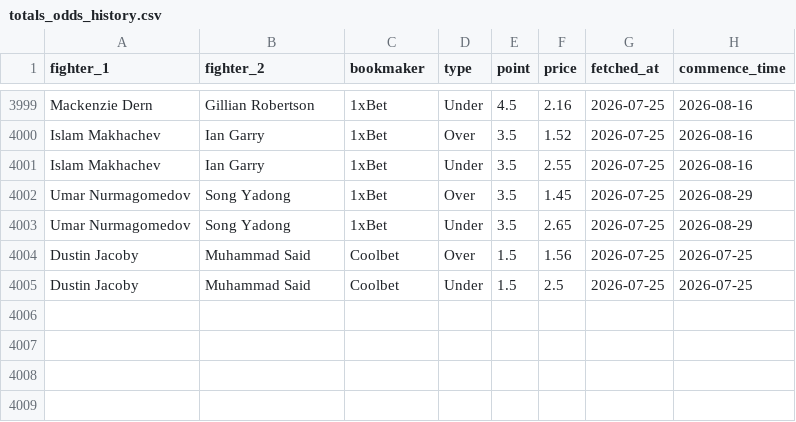
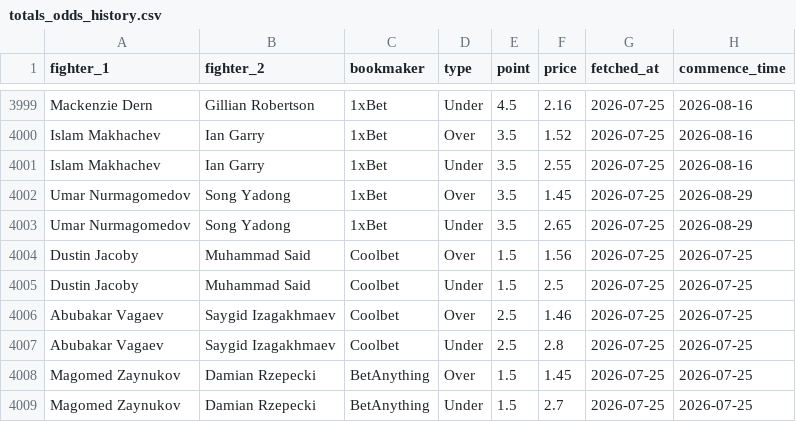
Before and after one commit to CFRBruno/ufc-predictor, a CSV file: totals_odds_history.csv, drawn as a sheet; only a part is shown, gaps mark what is left out; the diff names each change by its address in the sheet, - before the commit and + after, or states it on an @@ line.

Commit message:
Update totals odds 2026-07-25

```diff
--- a/totals_odds_history.csv
+++ b/totals_odds_history.csv
+row 4006: Abubakar Vagaev | Saygid Izagakhmaev | Coolbet | Over | 2.5 | 1.46 | 2026-07-25 | 2026-07-25
+row 4007: Abubakar Vagaev | Saygid Izagakhmaev | Coolbet | Under | 2.5 | 2.8 | 2026-07-25 | 2026-07-25
+row 4008: Magomed Zaynukov | Damian Rzepecki | BetAnything | Over | 1.5 | 1.45 | 2026-07-25 | 2026-07-25
+row 4009: Magomed Zaynukov | Damian Rzepecki | BetAnything | Under | 1.5 | 2.7 | 2026-07-25 | 2026-07-25
```
